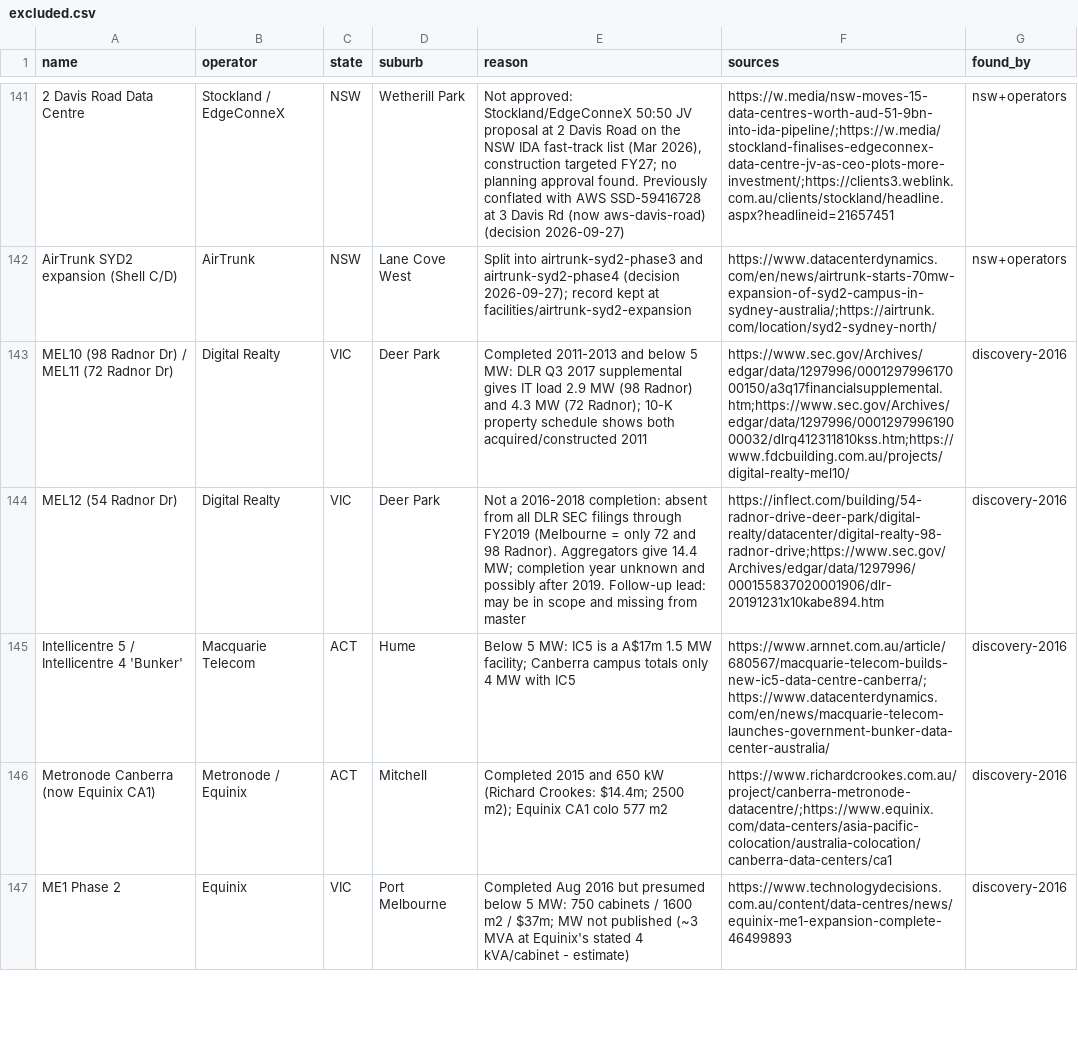
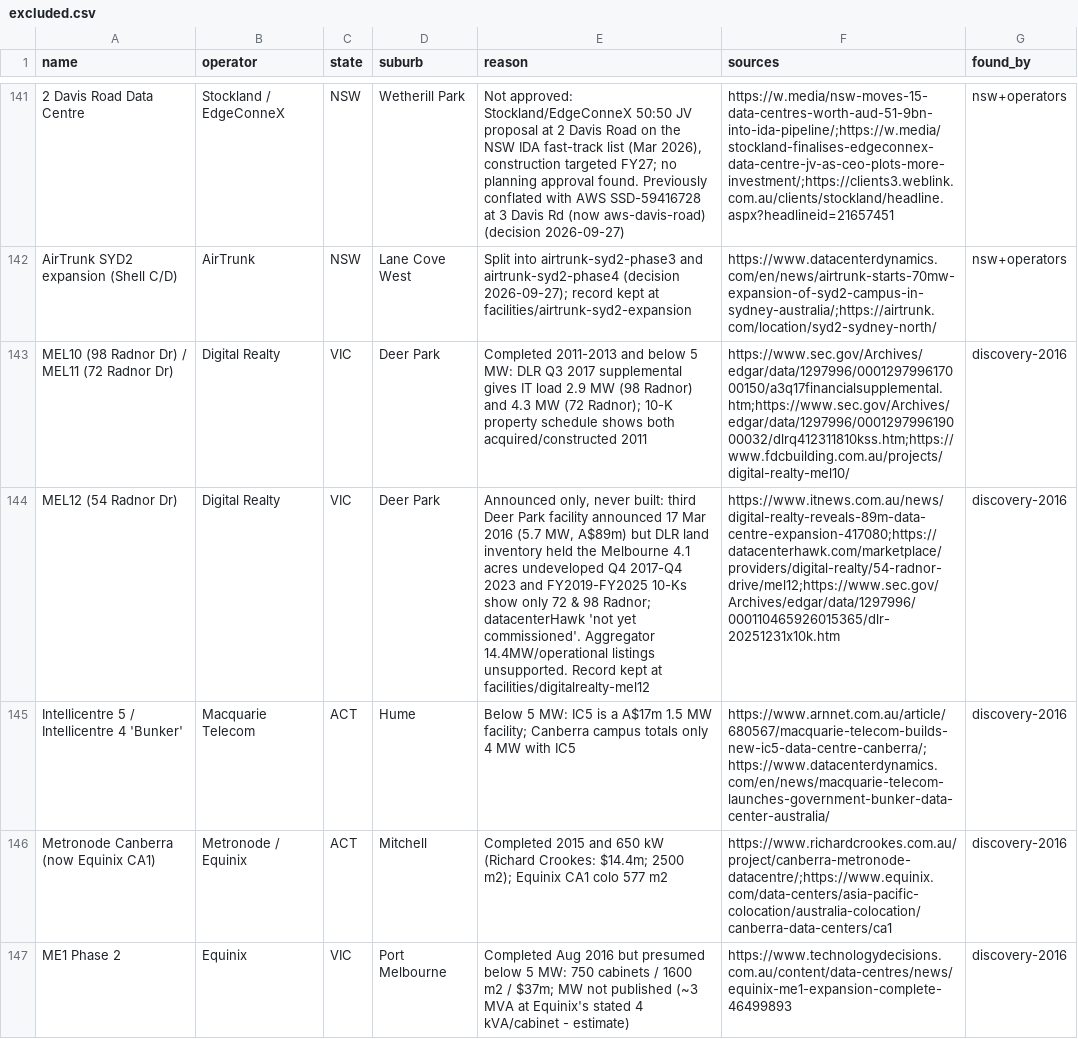
Before and after one commit to andrewlilley/au-datacentres, a CSV file: list/excluded.csv, drawn as a sheet; only a part is shown, gaps mark what is left out; the diff names each change by its address in the sheet, - before the commit and + after, or states it on an @@ line.

```diff
--- a/list/excluded.csv
+++ b/list/excluded.csv
-E144 (reason): Not a 2016-2018 completion: absent from all DLR SEC filings through FY2019 (Melbourne = only 72 and 98 Radnor). Aggregators give 14.4 MW; completion year unknown and possibly after 2019. Follow-up lead: may be in scope and missing from master
+E144 (reason): Announced only, never built: third Deer Park facility announced 17 Mar 2016 (5.7 MW, A$89m) but DLR land inventory held the Melbourne 4.1 acres undeveloped Q4 2017-Q4 2023 and FY2019-FY2025 10-Ks show only 72 & 98 Radnor; datacenterHawk 'not yet commissioned'. Aggregator 14.4MW/operational listings unsupported. Record kept at facilities/digitalrealty-mel12
-F144 (sources): https://inflect.com/building/54-radnor-drive-deer-park/digital-realty/datacenter/digital-realty-98-radnor-drive;https://www.sec.gov/Archives/edgar/data/1297996/000155837020001906/dlr-20191231x10kabe894.htm
+F144 (sources): https://www.itnews.com.au/news/digital-realty-reveals-89m-data-centre-expansion-417080;https://datacenterhawk.com/marketplace/providers/digital-realty/54-radnor-drive/mel12;https://www.sec.gov/Archives/edgar/data/1297996/000110465926015365/dlr-20251231x10k.htm
```
Also changed, not shown: 2 other files.
